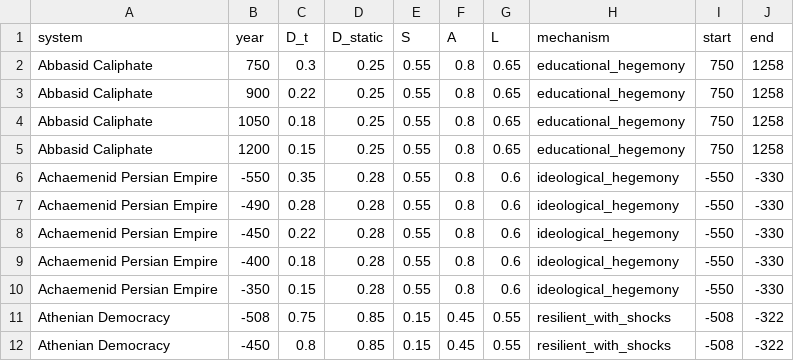
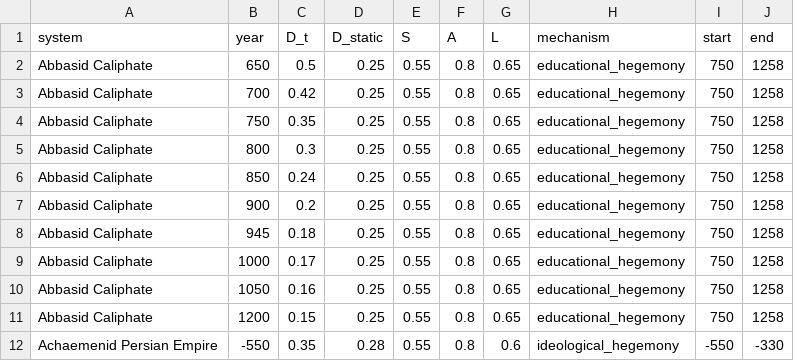
Before and after one commit to its-not-rocket-science/isonomia, a CSV file: data/d_trajectory_parsed.csv, drawn as a sheet; only a part is shown; the shorter side is filled out with more unchanged rows.

Commit message:
feat: Paper 5 final — Abbasid extended to 650 CE, all findings significant

```diff
--- a/data/d_trajectory_parsed.csv
+++ b/data/d_trajectory_parsed.csv
@@ -1,5 +1,11 @@
 system,year,D_t,D_static,S,A,L,mechanism,start,end
-Abbasid Caliphate,750,0.3,0.25,0.55,0.8,0.65,educational_hegemony,750,1258
-Abbasid Caliphate,900,0.22,0.25,0.55,0.8,0.65,educational_hegemony,750,1258
-Abbasid Caliphate,1050,0.18,0.25,0.55,0.8,0.65,educational_hegemony,750,1258
+Abbasid Caliphate,650,0.5,0.25,0.55,0.8,0.65,educational_hegemony,750,1258
+Abbasid Caliphate,700,0.42,0.25,0.55,0.8,0.65,educational_hegemony,750,1258
+Abbasid Caliphate,750,0.35,0.25,0.55,0.8,0.65,educational_hegemony,750,1258
+Abbasid Caliphate,800,0.3,0.25,0.55,0.8,0.65,educational_hegemony,750,1258
+Abbasid Caliphate,850,0.24,0.25,0.55,0.8,0.65,educational_hegemony,750,1258
+Abbasid Caliphate,900,0.2,0.25,0.55,0.8,0.65,educational_hegemony,750,1258
+Abbasid Caliphate,945,0.18,0.25,0.55,0.8,0.65,educational_hegemony,750,1258
+Abbasid Caliphate,1000,0.17,0.25,0.55,0.8,0.65,educational_hegemony,750,1258
+Abbasid Caliphate,1050,0.16,0.25,0.55,0.8,0.65,educational_hegemony,750,1258
 Abbasid Caliphate,1200,0.15,0.25,0.55,0.8,0.65,educational_hegemony,750,1258
```
Also changed, not shown: data/governance_extended.csv, data/hegemony_index.csv, 1 other file.
